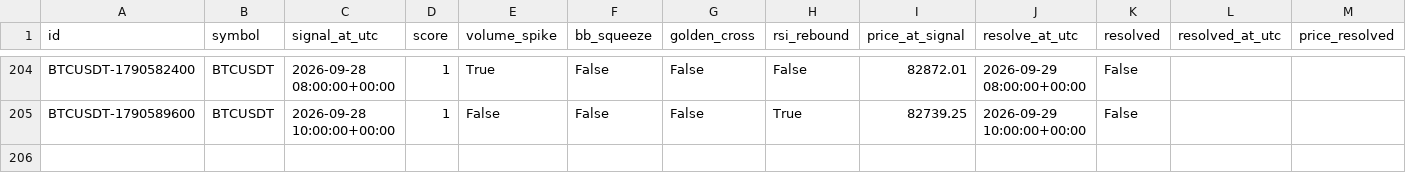
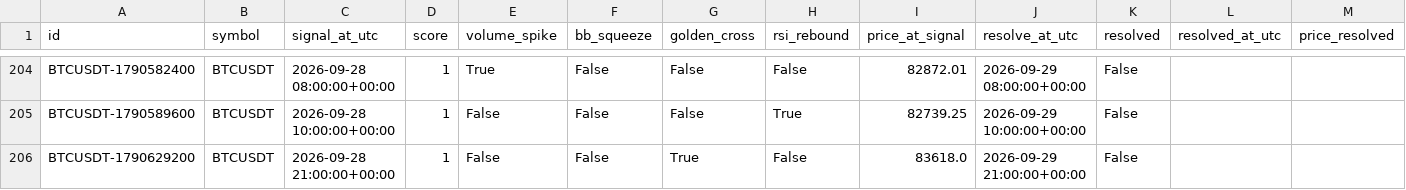
Before and after one commit to akasa8823/akasa8823-crypto-alert, a CSV file: alerts_log.csv, drawn as a sheet; only a part is shown, gaps mark what is left out; rows hold the shown columns only; the diff names each change by its address in the sheet, - before the commit and + after, or states it on an @@ line.

Commit message:
update signal state [skip ci]

```diff
--- a/alerts_log.csv
+++ b/alerts_log.csv
+row 206: BTCUSDT-1790629200 | BTCUSDT | 2026-09-28 21:00:00+00:00 | 1 | False | False | True | False | 83618.0 | 2026-09-29 21:00:00+00:00 | False
```
Also changed, not shown: backtest_report.csv, 3 other files.
